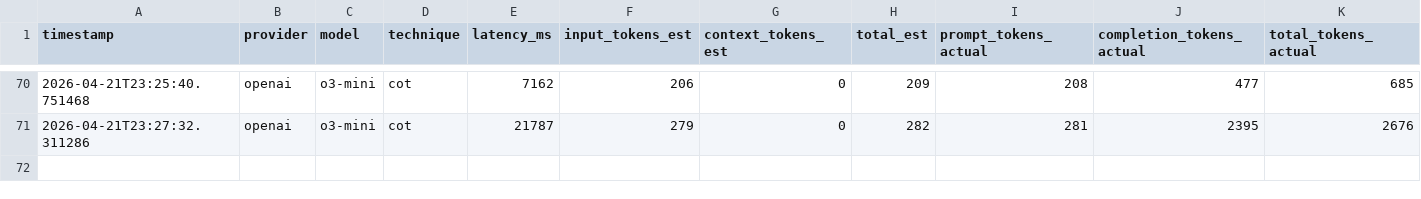
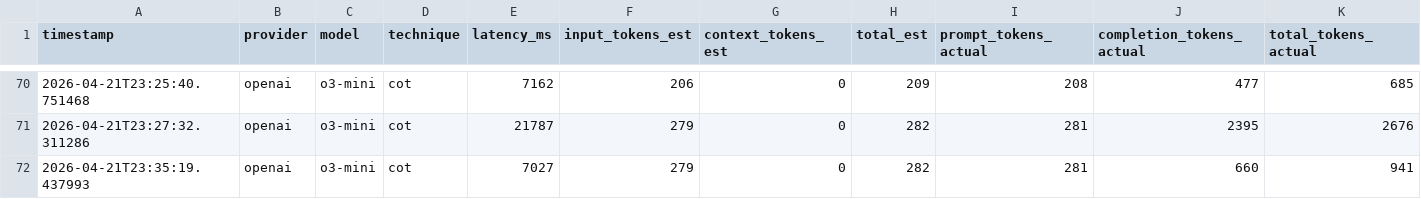
Before and after one commit to ayeshandev/AI-Mini-Project-00, a CSV file: logs/runs.csv, drawn as a sheet; only a part is shown, gaps mark what is left out; rows hold the shown columns only; the diff names each change by its address in the sheet, - before the commit and + after, or states it on an @@ line.

```diff
--- a/logs/runs.csv
+++ b/logs/runs.csv
+row 72: 2026-04-21T23:35:19.437993 | openai | o3-mini | cot | 7027 | 279 | 0 | 282 | 281 | 660 | 941
```
Also changed, not shown: 1 other file.
